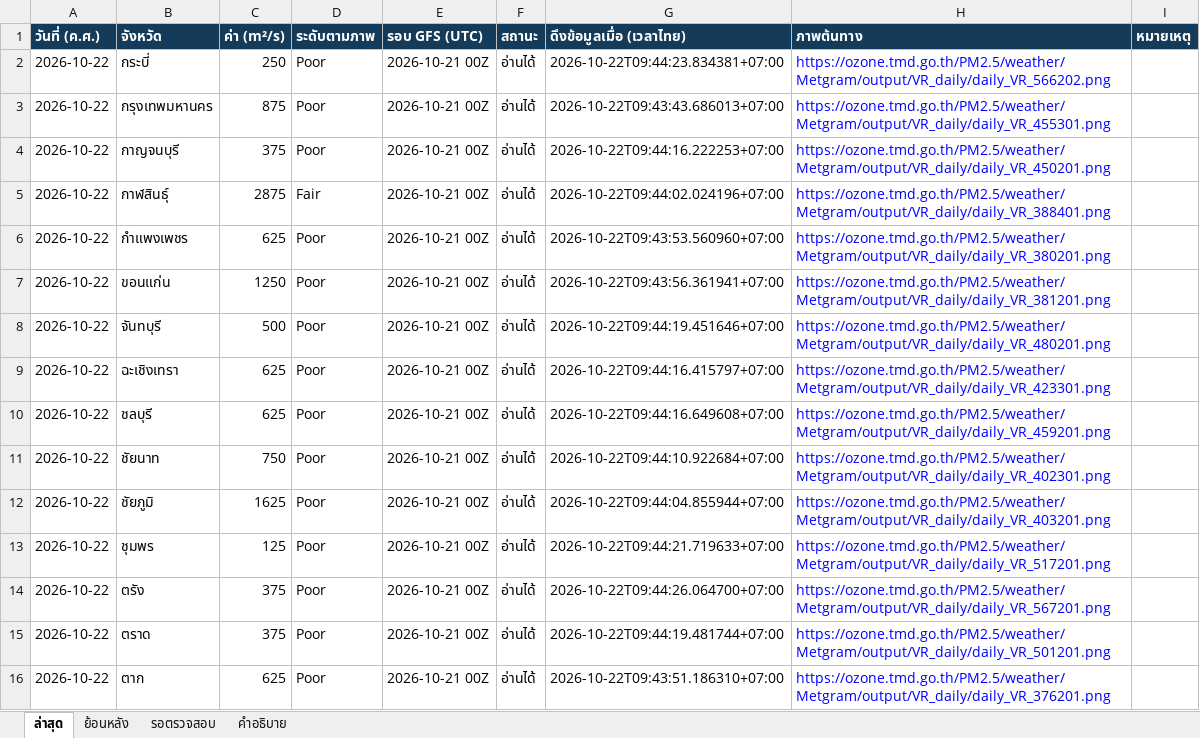
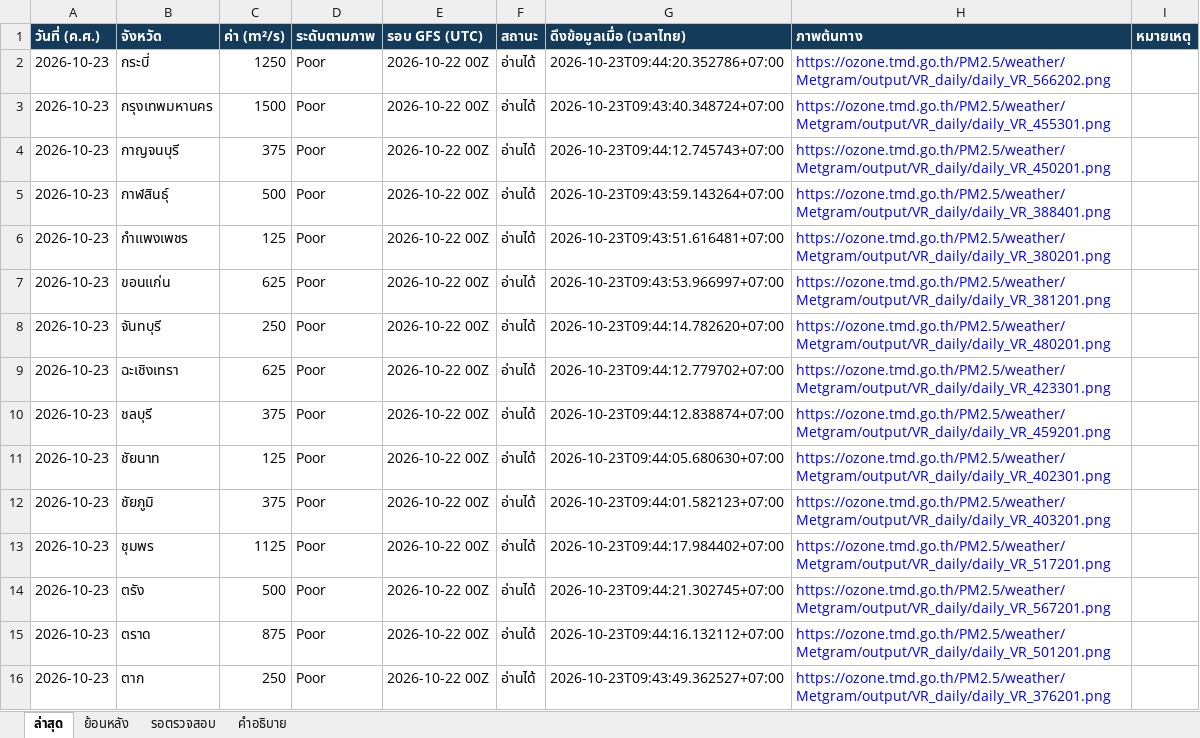
Before and after one commit to soraoudsuk-bit/Ventilation-Thailand, an Excel workbook: data/ventilation.xlsx, sheet ล่าสุด, drawn as a sheet; only a part is shown; values as stored, in another font and other column widths than the file's, no borders; the diff covers the shown part only; the diff names each change by its address in the sheet, - before the commit and + after, or states it on an @@ line.

```diff
--- a/data/ventilation.xlsx (sheet ล่าสุด)
+++ b/data/ventilation.xlsx (sheet ล่าสุด)
-A2:A16 (วันที่ (ค.ศ.)): 2026-10-22
+A2:A16 (วันที่ (ค.ศ.)): 2026-10-23
-C2 (ค่า (m²/s)): 250
+C2 (ค่า (m²/s)): 1250
-E2:E16 (รอบ GFS (UTC)): 2026-10-21 00Z
+E2:E16 (รอบ GFS (UTC)): 2026-10-22 00Z
-G2 (ดึงข้อมูลเมื่อ (เวลาไทย)): 2026-10-22T09:44:23.834381+07:00
+G2 (ดึงข้อมูลเมื่อ (เวลาไทย)): 2026-10-23T09:44:20.352786+07:00
-C3 (ค่า (m²/s)): 875
+C3 (ค่า (m²/s)): 1500
-G3 (ดึงข้อมูลเมื่อ (เวลาไทย)): 2026-10-22T09:43:43.686013+07:00
+G3 (ดึงข้อมูลเมื่อ (เวลาไทย)): 2026-10-23T09:43:40.348724+07:00
-G4 (ดึงข้อมูลเมื่อ (เวลาไทย)): 2026-10-22T09:44:16.222253+07:00
+G4 (ดึงข้อมูลเมื่อ (เวลาไทย)): 2026-10-23T09:44:12.745743+07:00
-C5 (ค่า (m²/s)): 2875
+C5 (ค่า (m²/s)): 500
-D5 (ระดับตามภาพ): Fair
+D5 (ระดับตามภาพ): Poor
-G5 (ดึงข้อมูลเมื่อ (เวลาไทย)): 2026-10-22T09:44:02.024196+07:00
+G5 (ดึงข้อมูลเมื่อ (เวลาไทย)): 2026-10-23T09:43:59.143264+07:00
-C6 (ค่า (m²/s)): 625
+C6 (ค่า (m²/s)): 125
-G6 (ดึงข้อมูลเมื่อ (เวลาไทย)): 2026-10-22T09:43:53.560960+07:00
+G6 (ดึงข้อมูลเมื่อ (เวลาไทย)): 2026-10-23T09:43:51.616481+07:00
-C7 (ค่า (m²/s)): 1250
+C7 (ค่า (m²/s)): 625
-G7 (ดึงข้อมูลเมื่อ (เวลาไทย)): 2026-10-22T09:43:56.361941+07:00
+G7 (ดึงข้อมูลเมื่อ (เวลาไทย)): 2026-10-23T09:43:53.966997+07:00
-C8 (ค่า (m²/s)): 500
+C8 (ค่า (m²/s)): 250
-G8 (ดึงข้อมูลเมื่อ (เวลาไทย)): 2026-10-22T09:44:19.451646+07:00
+G8 (ดึงข้อมูลเมื่อ (เวลาไทย)): 2026-10-23T09:44:14.782620+07:00
-G9 (ดึงข้อมูลเมื่อ (เวลาไทย)): 2026-10-22T09:44:16.415797+07:00
+G9 (ดึงข้อมูลเมื่อ (เวลาไทย)): 2026-10-23T09:44:12.779702+07:00
-C10 (ค่า (m²/s)): 625
+C10 (ค่า (m²/s)): 375
-G10 (ดึงข้อมูลเมื่อ (เวลาไทย)): 2026-10-22T09:44:16.649608+07:00
+G10 (ดึงข้อมูลเมื่อ (เวลาไทย)): 2026-10-23T09:44:12.838874+07:00
-C11 (ค่า (m²/s)): 750
+C11 (ค่า (m²/s)): 125
-G11 (ดึงข้อมูลเมื่อ (เวลาไทย)): 2026-10-22T09:44:10.922684+07:00
+G11 (ดึงข้อมูลเมื่อ (เวลาไทย)): 2026-10-23T09:44:05.680630+07:00
-C12 (ค่า (m²/s)): 1625
+C12 (ค่า (m²/s)): 375
-G12 (ดึงข้อมูลเมื่อ (เวลาไทย)): 2026-10-22T09:44:04.855944+07:00
+G12 (ดึงข้อมูลเมื่อ (เวลาไทย)): 2026-10-23T09:44:01.582123+07:00
-C13 (ค่า (m²/s)): 125
+C13 (ค่า (m²/s)): 1125
-G13 (ดึงข้อมูลเมื่อ (เวลาไทย)): 2026-10-22T09:44:21.719633+07:00
+G13 (ดึงข้อมูลเมื่อ (เวลาไทย)): 2026-10-23T09:44:17.984402+07:00
-C14 (ค่า (m²/s)): 375
+C14 (ค่า (m²/s)): 500
-G14 (ดึงข้อมูลเมื่อ (เวลาไทย)): 2026-10-22T09:44:26.064700+07:00
+G14 (ดึงข้อมูลเมื่อ (เวลาไทย)): 2026-10-23T09:44:21.302745+07:00
-C15 (ค่า (m²/s)): 375
+C15 (ค่า (m²/s)): 875
-G15 (ดึงข้อมูลเมื่อ (เวลาไทย)): 2026-10-22T09:44:19.481744+07:00
+G15 (ดึงข้อมูลเมื่อ (เวลาไทย)): 2026-10-23T09:44:16.132112+07:00
-C16 (ค่า (m²/s)): 625
+C16 (ค่า (m²/s)): 250
-G16 (ดึงข้อมูลเมื่อ (เวลาไทย)): 2026-10-22T09:43:51.186310+07:00
+G16 (ดึงข้อมูลเมื่อ (เวลาไทย)): 2026-10-23T09:43:49.362527+07:00
```
Also changed, not shown: 248 edited cells elsewhere in this sheet, sheet ย้อนหลัง, 2 other files.
